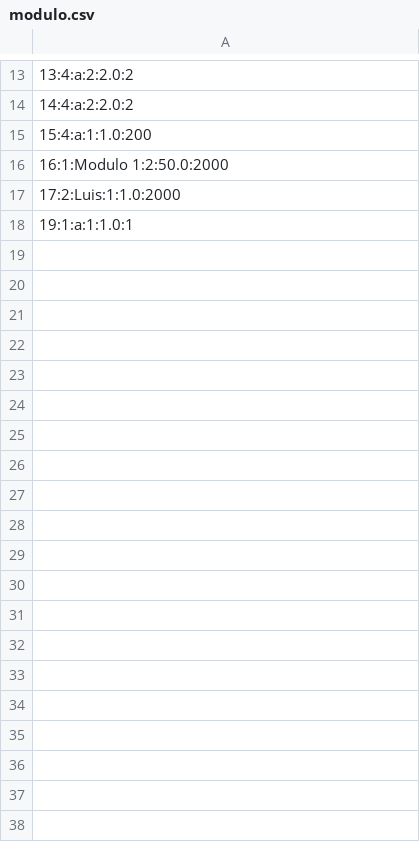
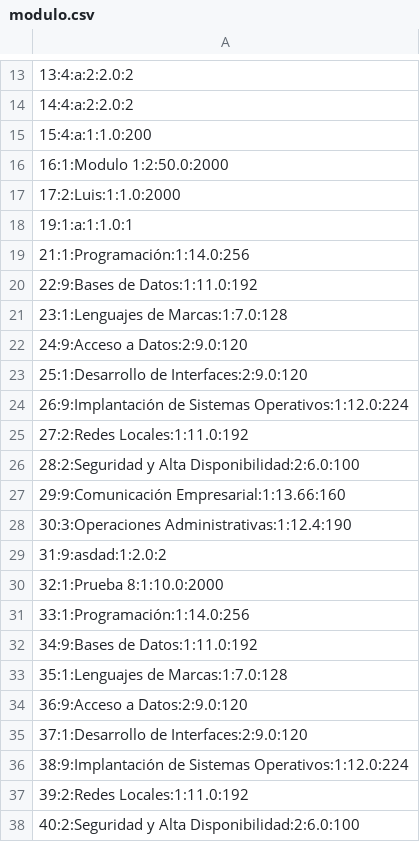
Before and after one commit to 1h3rich/ProyectoFinalDam1, a CSV file: ProyectoFinalDam_1/ficheros/modulo/modulo.csv, drawn as a sheet; only a part is shown, gaps mark what is left out; the diff covers the shown part only.

```diff
--- a/ProyectoFinalDam_1/ficheros/modulo/modulo.csv
+++ b/ProyectoFinalDam_1/ficheros/modulo/modulo.csv
@@ -18 +18,21 @@
 19:1:a:1:1.0:1
+21:1:Programación:1:14.0:256
+22:9:Bases de Datos:1:11.0:192
+23:1:Lenguajes de Marcas:1:7.0:128
+24:9:Acceso a Datos:2:9.0:120
+25:1:Desarrollo de Interfaces:2:9.0:120
+26:9:Implantación de Sistemas Operativos:1:12.0:224
+27:2:Redes Locales:1:11.0:192
+28:2:Seguridad y Alta Disponibilidad:2:6.0:100
+29:9:Comunicación Empresarial:1:13.66:160
+30:3:Operaciones Administrativas:1:12.4:190
+31:9:asdad:1:2.0:2
+32:1:Prueba 8:1:10.0:2000
+33:1:Programación:1:14.0:256
+34:9:Bases de Datos:1:11.0:192
+35:1:Lenguajes de Marcas:1:7.0:128
+36:9:Acceso a Datos:2:9.0:120
+37:1:Desarrollo de Interfaces:2:9.0:120
+38:9:Implantación de Sistemas Operativos:1:12.0:224
+39:2:Redes Locales:1:11.0:192
+40:2:Seguridad y Alta Disponibilidad:2:6.0:100
```
Also changed, not shown: 34 added rows elsewhere in this file, ProyectoFinalDam_1/ficheros/alumno/alumno.csv, ProyectoFinalDam_1/ficheros/ciclo/ciclo.csv, 23 other files.
